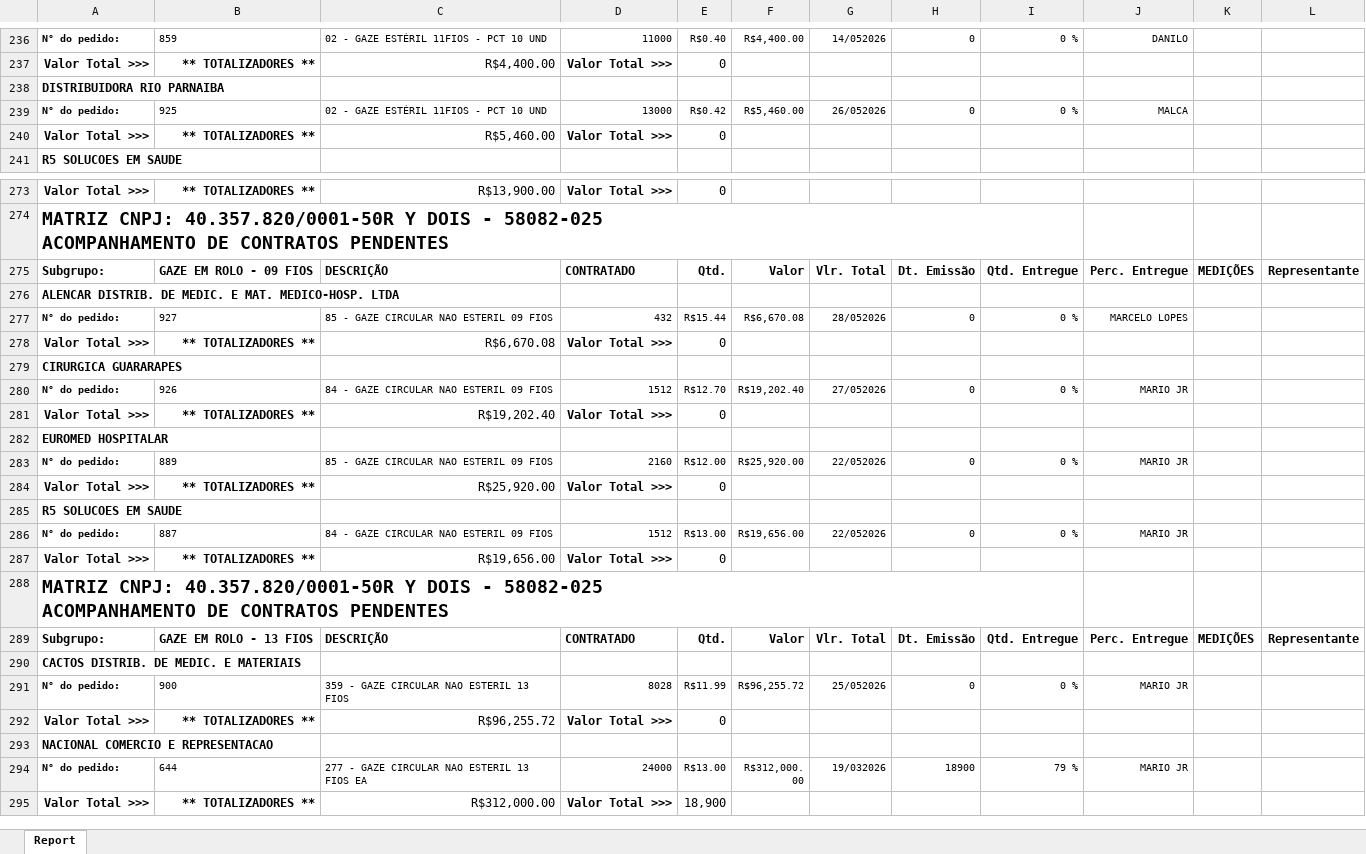
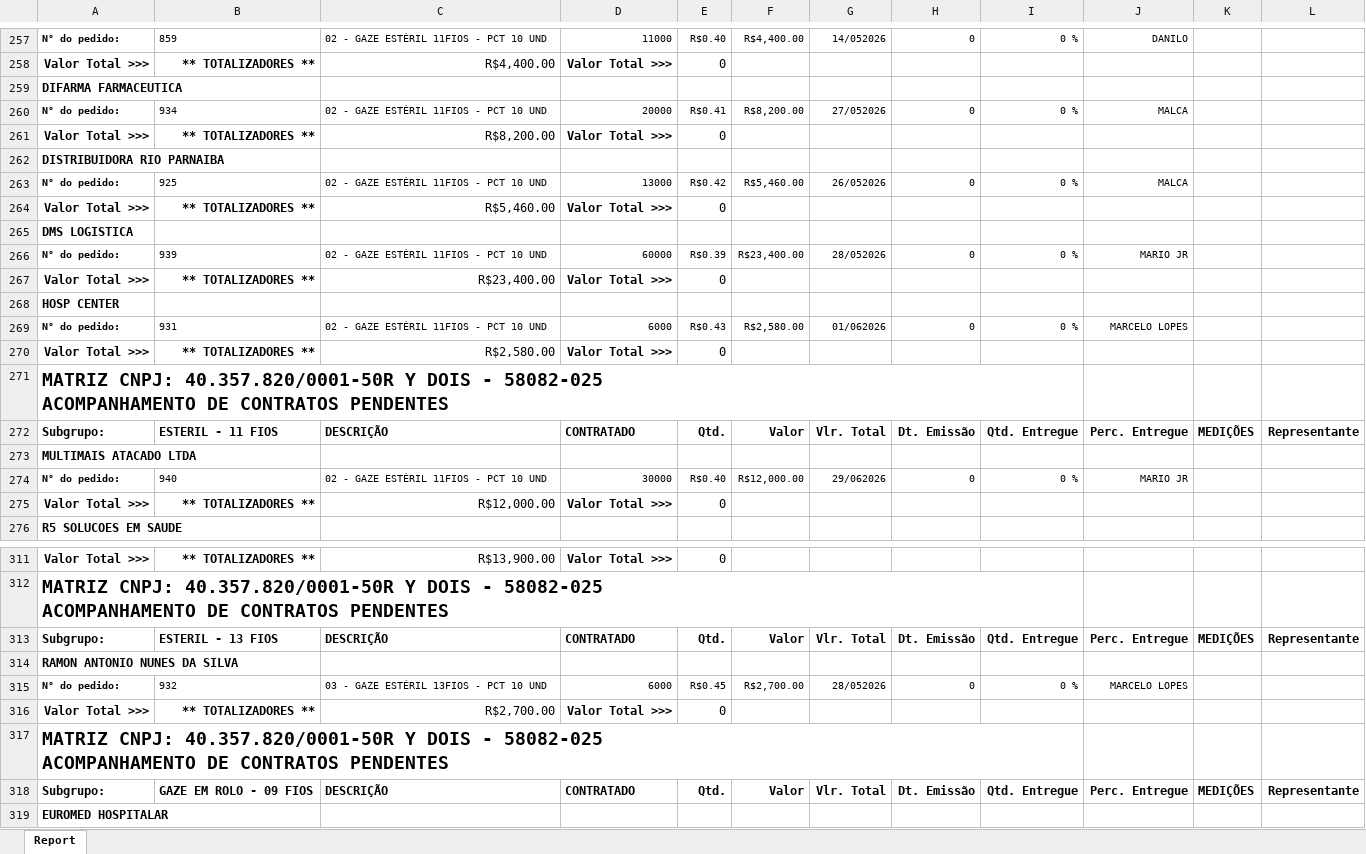
Before and after one commit to fabiosilvavendas-byte/CRM_Medtextil2.0, an Excel workbook: dados/PEDIDOSPENDENTES.xlsx, sheet Report, drawn as a sheet; only a part is shown, gaps mark what is left out; the shorter side is filled out with more unchanged rows; values as stored, in another font and other column widths than the file's, no borders; removed rows and columns are numbered as before the commit, all else as after; ↵ is a line break in a cell; the diff covers the shown part only; the diff names each change by its address in the sheet, - before the commit and + after, or states it on an @@ line.

```diff
--- a/dados/PEDIDOSPENDENTES.xlsx (sheet Report)
+++ b/dados/PEDIDOSPENDENTES.xlsx (sheet Report)
+row 259: DIFARMA FARMACEUTICA
+row 260: N° do pedido: | 934 | 02 - GAZE ESTÉRIL 11FIOS - PCT 10 UND | 20000 | R$0.41 | R$8,200.00 | 27/052026 | 0 | 0 % | MALCA
+row 261: Valor Total >>> | ** TOTALIZADORES ** | R$8,200.00 | Valor Total >>> | 0
+row 265: DMS LOGISTICA
+row 266: N° do pedido: | 939 | 02 - GAZE ESTÉRIL 11FIOS - PCT 10 UND | 60000 | R$0.39 | R$23,400.00 | 28/052026 | 0 | 0 % | MARIO JR
+row 267: Valor Total >>> | ** TOTALIZADORES ** | R$23,400.00 | Valor Total >>> | 0
+row 268: HOSP CENTER
+row 269: N° do pedido: | 931 | 02 - GAZE ESTÉRIL 11FIOS - PCT 10 UND | 6000 | R$0.43 | R$2,580.00 | 01/062026 | 0 | 0 % | MARCELO LOPES
+row 270: Valor Total >>> | ** TOTALIZADORES ** | R$2,580.00 | Valor Total >>> | 0
+row 271: MATRIZ CNPJ: 40.357.820/0001-50R Y DOIS - 58082-025 ↵ ACOMPANHAMENTO DE CONTRATOS PENDENTES
+row 272: Subgrupo: | ESTERIL - 11 FIOS | DESCRIÇÃO | CONTRATADO | Qtd. | Valor | Vlr. Total | Dt. Emissão | Qtd. Entregue | Perc. Entregue | MEDIÇÕES | Representante
+row 273: MULTIMAIS ATACADO LTDA
+row 274: N° do pedido: | 940 | 02 - GAZE ESTÉRIL 11FIOS - PCT 10 UND | 30000 | R$0.40 | R$12,000.00 | 29/062026 | 0 | 0 % | MARIO JR
+row 275: Valor Total >>> | ** TOTALIZADORES ** | R$12,000.00 | Valor Total >>> | 0
+row 313: Subgrupo: | ESTERIL - 13 FIOS | DESCRIÇÃO | CONTRATADO | Qtd. | Valor | Vlr. Total | Dt. Emissão | Qtd. Entregue | Perc. Entregue | MEDIÇÕES | Representante
+row 314: RAMON ANTONIO NUNES DA SILVA
+row 315: N° do pedido: | 932 | 03 - GAZE ESTÉRIL 13FIOS - PCT 10 UND | 6000 | R$0.45 | R$2,700.00 | 28/052026 | 0 | 0 % | MARCELO LOPES
+row 316: Valor Total >>> | ** TOTALIZADORES ** | R$2,700.00 | Valor Total >>> | 0
+row 317: MATRIZ CNPJ: 40.357.820/0001-50R Y DOIS - 58082-025 ↵ ACOMPANHAMENTO DE CONTRATOS PENDENTES
-row 276: ALENCAR DISTRIB. DE MEDIC. E MAT. MEDICO-HOSP. LTDA
-row 277: N° do pedido: | 927 | 85 - GAZE CIRCULAR NAO ESTERIL 09 FIOS | 432 | R$15.44 | R$6,670.08 | 28/052026 | 0 | 0 % | MARCELO LOPES
-row 278: Valor Total >>> | ** TOTALIZADORES ** | R$6,670.08 | Valor Total >>> | 0
-row 279: CIRURGICA GUARARAPES
-row 280: N° do pedido: | 926 | 84 - GAZE CIRCULAR NAO ESTERIL 09 FIOS | 1512 | R$12.70 | R$19,202.40 | 27/052026 | 0 | 0 % | MARIO JR
-row 281: Valor Total >>> | ** TOTALIZADORES ** | R$19,202.40 | Valor Total >>> | 0
```
Also changed, not shown: 34 added rows, 13 removed rows, 18 moved rows and 3 edited cells elsewhere in this sheet, dados/CONSULTA_VENDEDORES.xlsx, dados/XLS_Grid_LANCAMENTO A RECEBER.xlsx.
